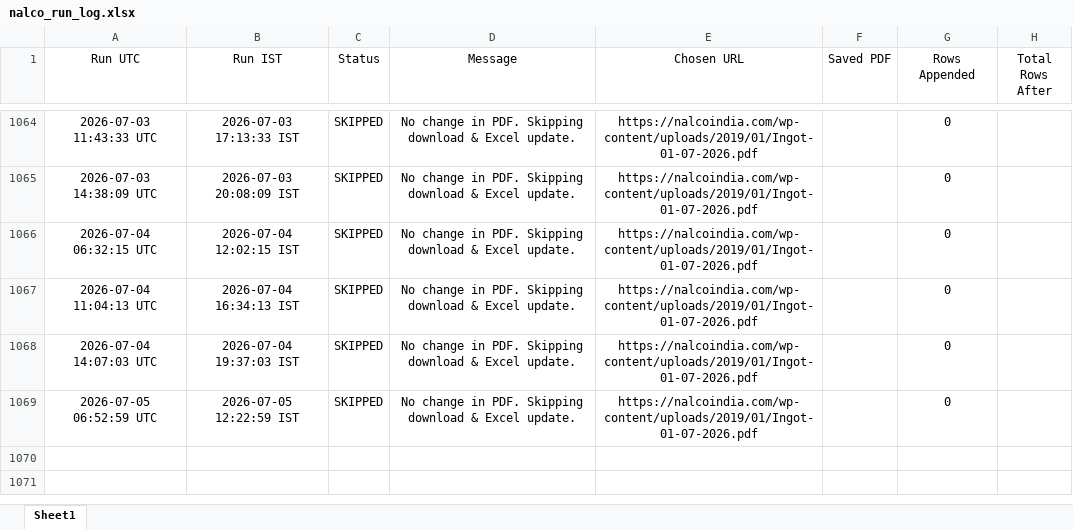
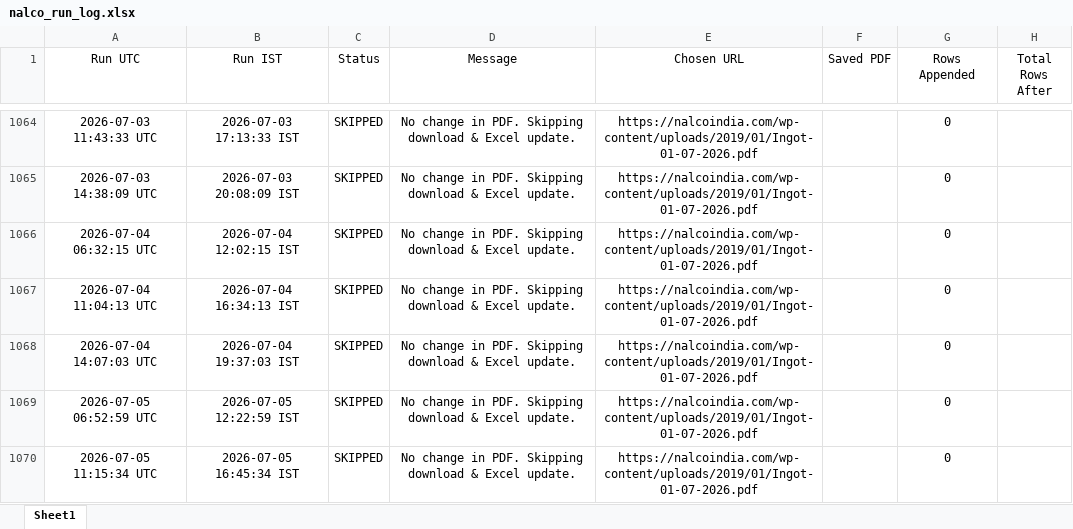
Before and after one commit to ajeeshaju1990/nalco_circular_downloader_normal_avg, an Excel workbook: data/nalco_run_log.xlsx, sheet Sheet1, drawn as a sheet; only a part is shown, gaps mark what is left out; values as stored, in another font and other column widths than the file's, no borders; the diff names each change by its address in the sheet, - before the commit and + after, or states it on an @@ line.

```diff
--- a/data/nalco_run_log.xlsx (sheet Sheet1)
+++ b/data/nalco_run_log.xlsx (sheet Sheet1)
+row 1070: 2026-07-05 11:15:34 UTC | 2026-07-05 16:45:34 IST | SKIPPED | No change in PDF. Skipping download & Excel update. | https://nalcoindia.com/wp-content/uploads/2019/01/Ingot-01-07-2026.pdf |  | 0
```
